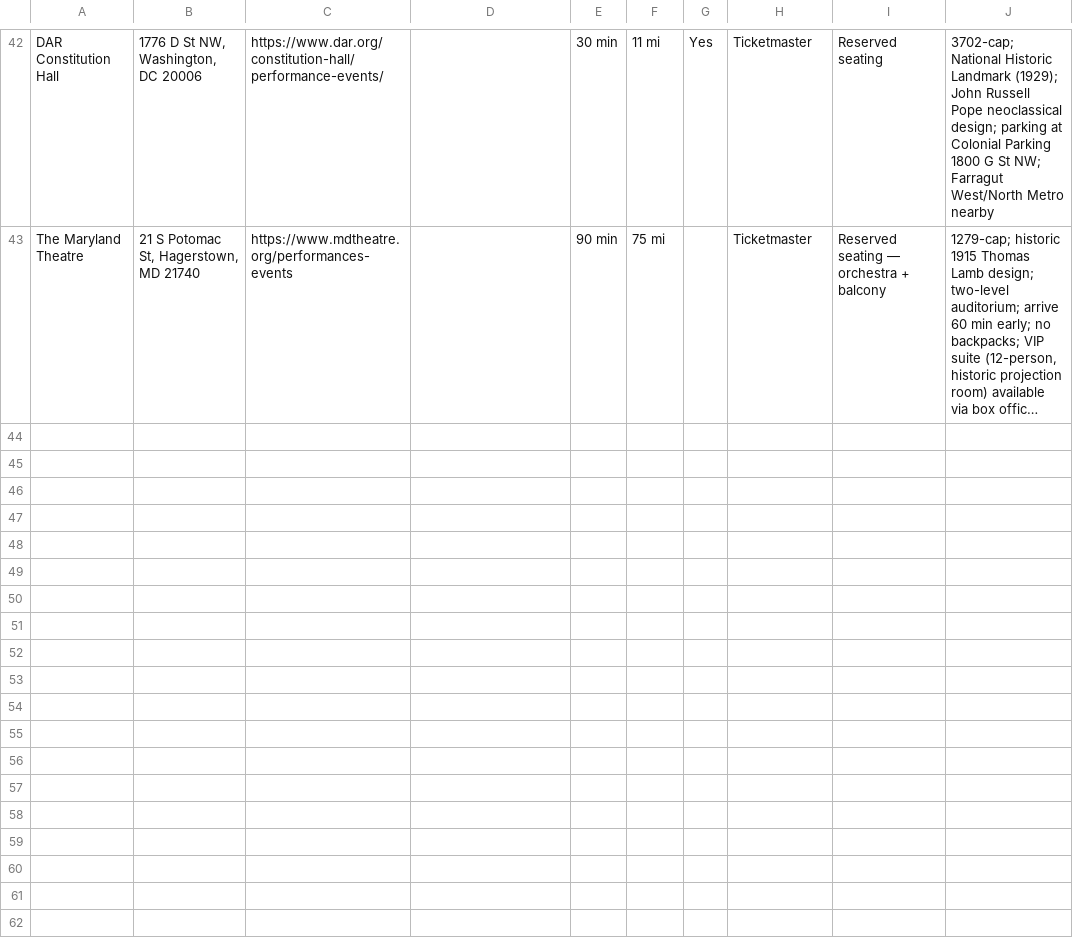
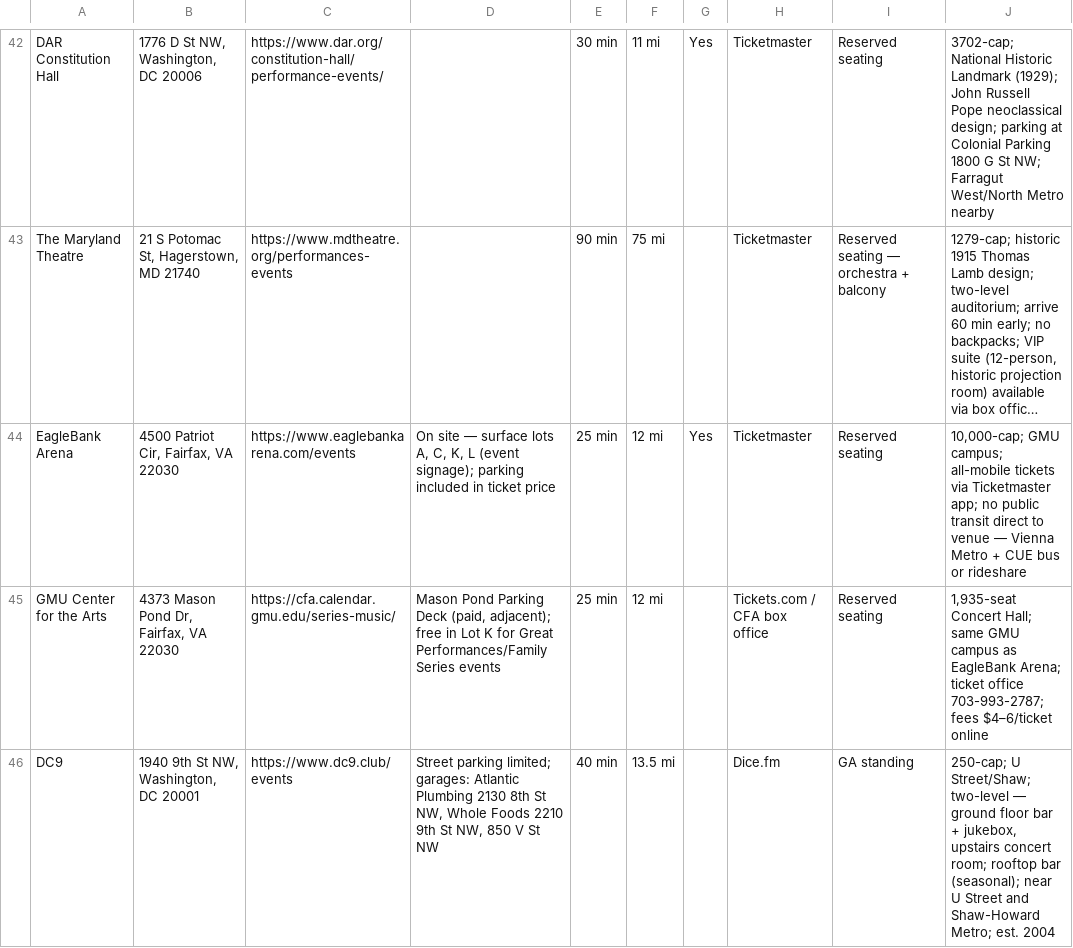
Before and after one commit to dan2bit/songs-for-my-funeral, a TSV file: live-shows/venues.tsv, drawn as a sheet; only a part is shown, gaps mark what is left out; long unchanged cells end in …; the diff covers the shown part only; the diff names each change by its address in the sheet, - before the commit and + after, or states it on an @@ line.

Commit message:
add 6 new venues: EagleBank Arena, GMU Center for the Arts, DC9, Pie Shop DC, Ottobar, Mansion at Strathmore

```diff
--- a/live-shows/venues.tsv
+++ b/live-shows/venues.tsv
+row 44: EagleBank Arena | 4500 Patriot Cir, Fairfax, VA 22030 | https://www.eaglebankarena.com/events | On site — surface lots A, C, K, L (event signage); parking included in ticket price | 25 min | 12 mi | Yes | Ticketmaster | Reserved seating | 10,000-cap; GMU campus; all-mobile tickets via Ticketmaster app; no public transit direct to venue — Vienna Metro + CUE bus or rideshare
+row 45: GMU Center for the Arts | 4373 Mason Pond Dr, Fairfax, VA 22030 | https://cfa.calendar.gmu.edu/series-music/ | Mason Pond Parking Deck (paid, adjacent); free in Lot K for Great Performances/Family Series events | 25 min | 12 mi |  | Tickets.com / CFA box office | Reserved seating | 1,935-seat Concert Hall; same GMU campus as EagleBank Arena; ticket office 703-993-2787; fees $4–6/ticket online
+row 46: DC9 | 1940 9th St NW, Washington, DC 20001 | https://www.dc9.club/events | Street parking limited; garages: Atlantic Plumbing 2130 8th St NW, Whole Foods 2210 9th St NW, 850 V St NW | 40 min | 13.5 mi |  | Dice.fm | GA standing | 250-cap; U Street/Shaw; two-level — ground floor bar + jukebox, upstairs concert room; rooftop bar (seasonal); near U Street and Shaw-Howard Metro; est. 2004
```
Also changed, not shown: 3 added rows elsewhere in this file.
